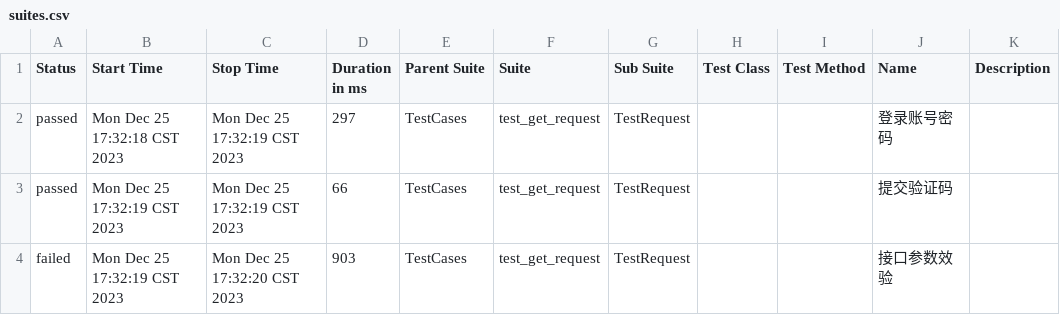
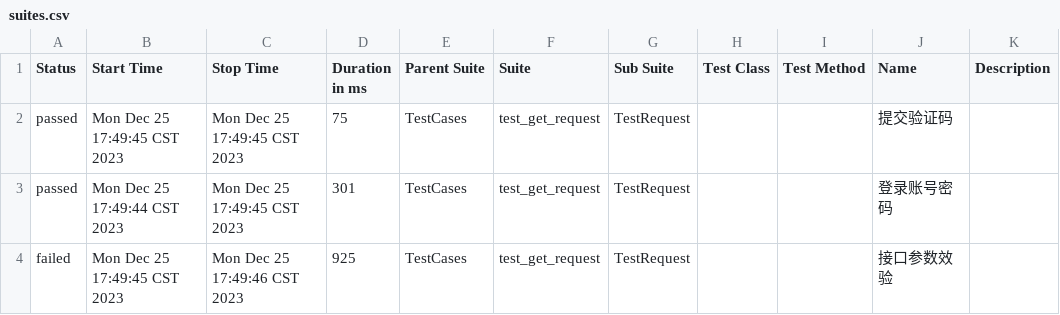
Before and after one commit to 694578908/socializeTest, a CSV file: reports/allure-report/data/suites.csv, drawn as a sheet.

```diff
--- a/reports/allure-report/data/suites.csv
+++ b/reports/allure-report/data/suites.csv
@@ -1,4 +1,4 @@
 "Status","Start Time","Stop Time","Duration in ms","Parent Suite","Suite","Sub Suite","Test Class","Test Method","Name","Description"
-"passed","Mon Dec 25 17:32:18 CST 2023","Mon Dec 25 17:32:19 CST 2023","297","TestCases","test_get_request","TestRequest","","","登录账号密码",""
-"passed","Mon Dec 25 17:32:19 CST 2023","Mon Dec 25 17:32:19 CST 2023","66","TestCases","test_get_request","TestRequest","","","提交验证码",""
-"failed","Mon Dec 25 17:32:19 CST 2023","Mon Dec 25 17:32:20 CST 2023","903","TestCases","test_get_request","TestRequest","","","接口参数效验",""
+"passed","Mon Dec 25 17:49:45 CST 2023","Mon Dec 25 17:49:45 CST 2023","75","TestCases","test_get_request","TestRequest","","","提交验证码",""
+"passed","Mon Dec 25 17:49:44 CST 2023","Mon Dec 25 17:49:45 CST 2023","301","TestCases","test_get_request","TestRequest","","","登录账号密码",""
+"failed","Mon Dec 25 17:49:45 CST 2023","Mon Dec 25 17:49:46 CST 2023","925","TestCases","test_get_request","TestRequest","","","接口参数效验",""
```
Also changed, not shown: 24 other files.
